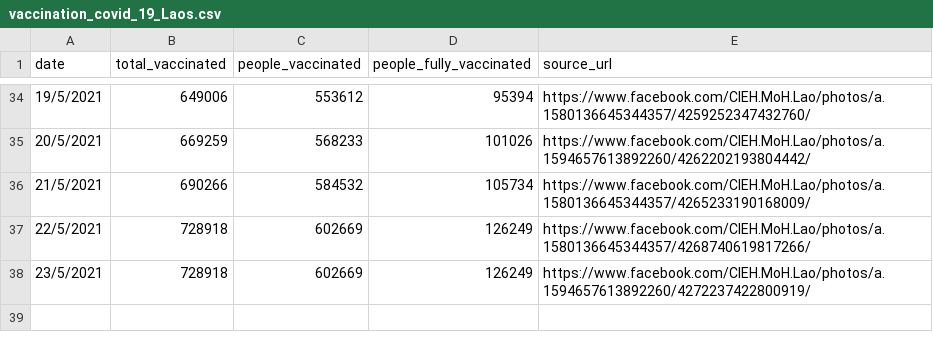
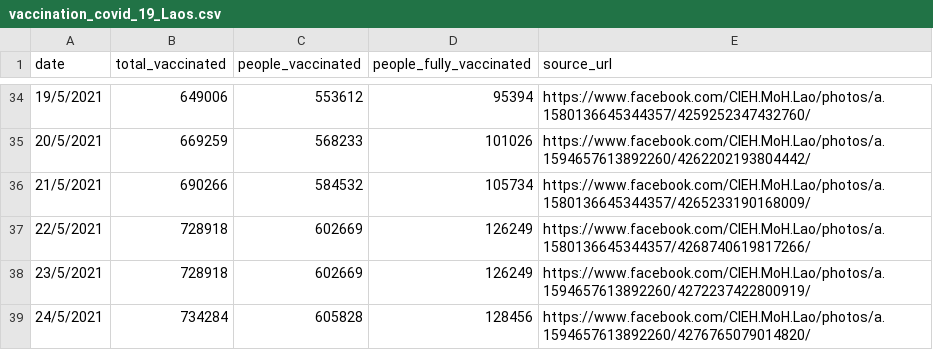
Before and after one commit to douangtavanh/covid-19-data-laos, a CSV file: data/vaccination_covid_19_Laos.csv, drawn as a sheet; only a part is shown, gaps mark what is left out.

Commit message:
Update vaccination_covid_19_Laos.csv

```diff
--- a/data/vaccination_covid_19_Laos.csv
+++ b/data/vaccination_covid_19_Laos.csv
@@ -38 +38,2 @@ date,total_vaccinated,people_vaccinated,people_fully_vaccinated,source_url
 23/5/2021,728918,602669,126249,https://www.facebook.com/CIEH.MoH.Lao/photos/a.1594657613892260/4272237422800919/
+24/5/2021,734284,605828,128456,https://www.facebook.com/CIEH.MoH.Lao/photos/a.1594657613892260/4276765079014820/
```
